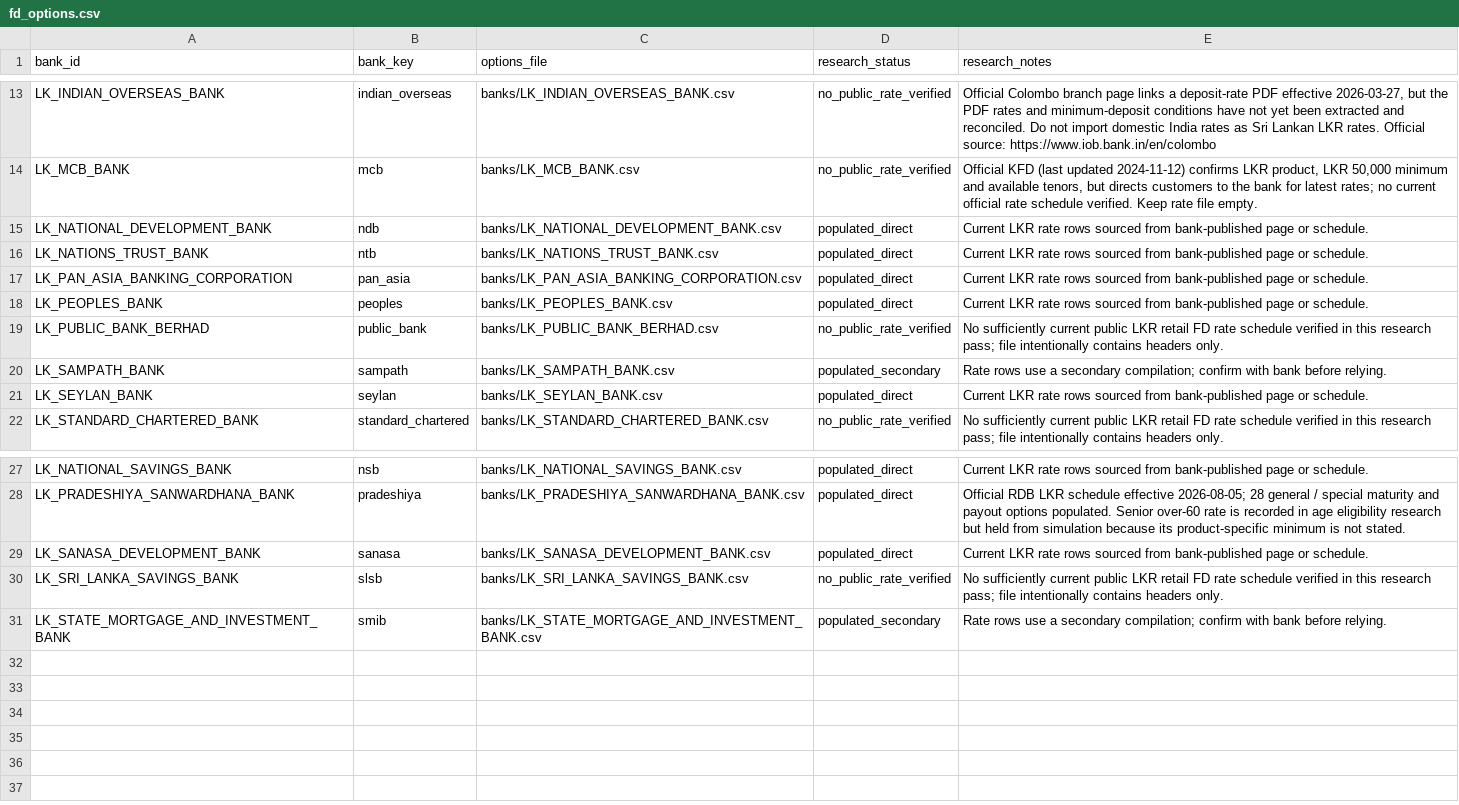
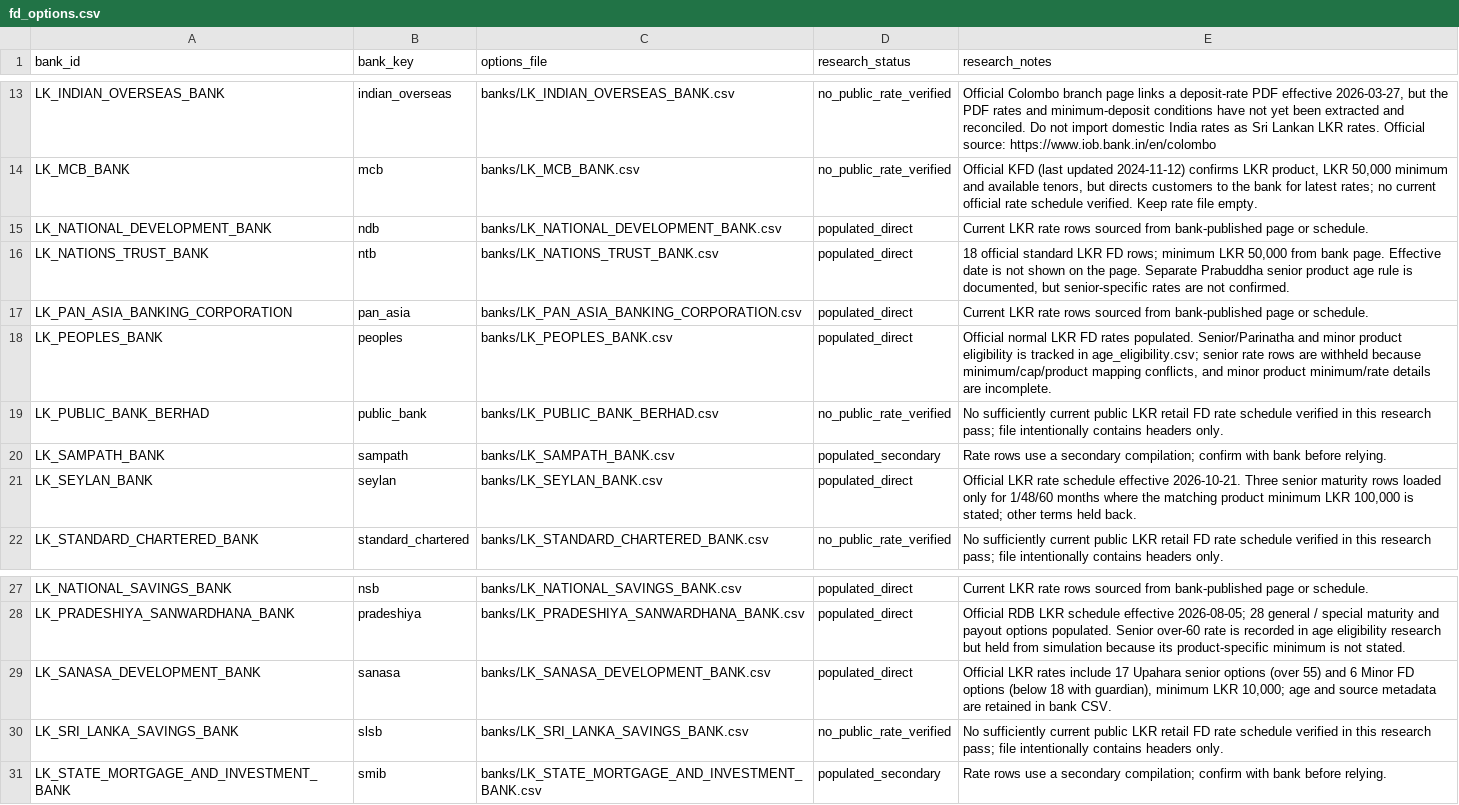
Before and after one commit to aaron-fredrick/FD-Calculator, a CSV file: data/fd_options/fd_options.csv, drawn as a sheet; only a part is shown, gaps mark what is left out.

Commit message:
data(index): document age-segment coverage and rate limitations

```diff
--- a/data/fd_options/fd_options.csv
+++ b/data/fd_options/fd_options.csv
@@ -15,8 +15,8 @@ LK_MCB_BANK,mcb,banks/LK_MCB_BANK.csv,no_public_rate_verified,"Official KFD (las
 LK_NATIONAL_DEVELOPMENT_BANK,ndb,banks/LK_NATIONAL_DEVELOPMENT_BANK.csv,populated_direct,Current LKR rate rows sourced from bank-published page or schedule.
-LK_NATIONS_TRUST_BANK,ntb,banks/LK_NATIONS_TRUST_BANK.csv,populated_direct,Current LKR rate rows sourced from bank-published page or schedule.
+LK_NATIONS_TRUST_BANK,ntb,banks/LK_NATIONS_TRUST_BANK.csv,populated_direct,"18 official standard LKR FD rows; minimum LKR 50,000 from bank page. Effective date is not shown on the page. Separate Prabuddha senior product age rule is documented, but senior-specific rates are not confirmed."
 LK_PAN_ASIA_BANKING_CORPORATION,pan_asia,banks/LK_PAN_ASIA_BANKING_CORPORATION.csv,populated_direct,Current LKR rate rows sourced from bank-published page or schedule.
-LK_PEOPLES_BANK,peoples,banks/LK_PEOPLES_BANK.csv,populated_direct,Current LKR rate rows sourced from bank-published page or schedule.
+LK_PEOPLES_BANK,peoples,banks/LK_PEOPLES_BANK.csv,populated_direct,"Official normal LKR FD rates populated. Senior/Parinatha and minor product eligibility is tracked in age_eligibility.csv; senior rate rows are withheld because minimum/cap/product mapping conflicts, and minor product minimum/rate details are incomplete."
 LK_PUBLIC_BANK_BERHAD,public_bank,banks/LK_PUBLIC_BANK_BERHAD.csv,no_public_rate_verified,No sufficiently current public LKR retail FD rate schedule verified in this research pass; file intentionally contains headers only.
 LK_SAMPATH_BANK,sampath,banks/LK_SAMPATH_BANK.csv,populated_secondary,Rate rows use a secondary compilation; confirm with bank before relying.
-LK_SEYLAN_BANK,seylan,banks/LK_SEYLAN_BANK.csv,populated_direct,Current LKR rate rows sourced from bank-published page or schedule.
+LK_SEYLAN_BANK,seylan,banks/LK_SEYLAN_BANK.csv,populated_direct,"Official LKR rate schedule effective 2026-10-21. Three senior maturity rows loaded only for 1/48/60 months where the matching product minimum LKR 100,000 is stated; other terms held back."
 LK_STANDARD_CHARTERED_BANK,standard_chartered,banks/LK_STANDARD_CHARTERED_BANK.csv,no_public_rate_verified,No sufficiently current public LKR retail FD rate schedule verified in this research pass; file intentionally contains headers only.
@@ -28,3 +28,3 @@ LK_NATIONAL_SAVINGS_BANK,nsb,banks/LK_NATIONAL_SAVINGS_BANK.csv,populated_direct
 LK_PRADESHIYA_SANWARDHANA_BANK,pradeshiya,banks/LK_PRADESHIYA_SANWARDHANA_BANK.csv,populated_direct,Official RDB LKR schedule effective 2026-08-05; 28 general / special maturity and payout options populated. Senior over-60 rate is recorded in age eligibility research but held from simulation because its product-specific minimum is not stated.
-LK_SANASA_DEVELOPMENT_BANK,sanasa,banks/LK_SANASA_DEVELOPMENT_BANK.csv,populated_direct,Current LKR rate rows sourced from bank-published page or schedule.
+LK_SANASA_DEVELOPMENT_BANK,sanasa,banks/LK_SANASA_DEVELOPMENT_BANK.csv,populated_direct,"Official LKR rates include 17 Upahara senior options (over 55) and 6 Minor FD options (below 18 with guardian), minimum LKR 10,000; age and source metadata are retained in bank CSV."
 LK_SRI_LANKA_SAVINGS_BANK,slsb,banks/LK_SRI_LANKA_SAVINGS_BANK.csv,no_public_rate_verified,No sufficiently current public LKR retail FD rate schedule verified in this research pass; file intentionally contains headers only.
```
